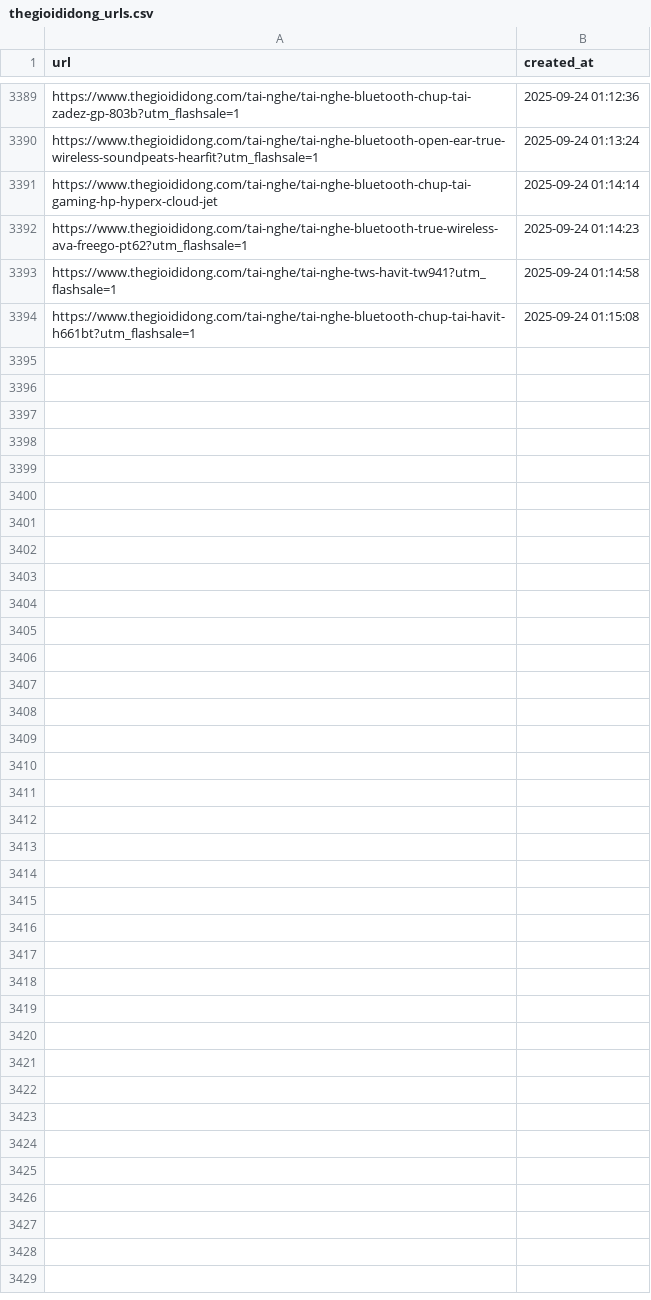
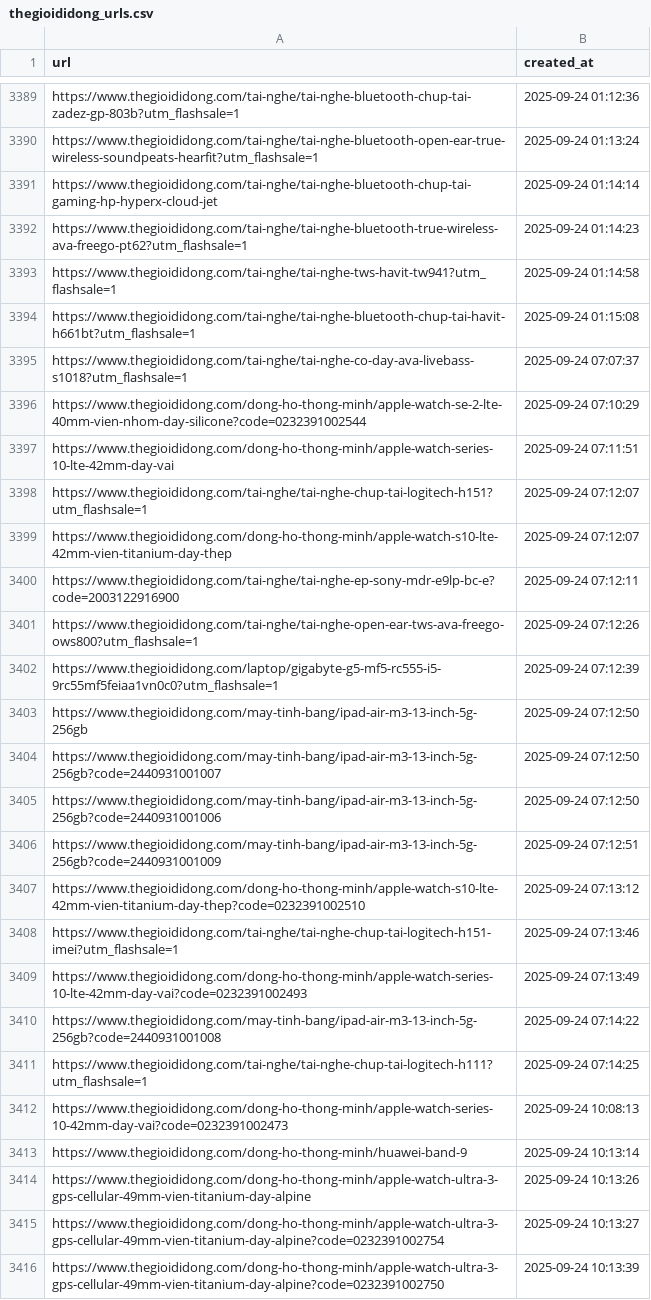
Before and after one commit to hylee-ace/c2dwh, a CSV file: data/crawled/thegioididong_urls.csv, drawn as a sheet; only a part is shown, gaps mark what is left out.

```diff
--- a/data/crawled/thegioididong_urls.csv
+++ b/data/crawled/thegioididong_urls.csv
@@ -3394 +3394,23 @@ https://www.thegioididong.com/tai-nghe/tai-nghe-tws-havit-tw941?utm_flashsale=1,
 https://www.thegioididong.com/tai-nghe/tai-nghe-bluetooth-chup-tai-havit-h661bt?utm_flashsale=1,2025-09-24 01:15:08
+https://www.thegioididong.com/tai-nghe/tai-nghe-co-day-ava-livebass-s1018?utm_flashsale=1,2025-09-24 07:07:37
+https://www.thegioididong.com/dong-ho-thong-minh/apple-watch-se-2-lte-40mm-vien-nhom-day-silicone?code=0232391002544,2025-09-24 07:10:29
+https://www.thegioididong.com/dong-ho-thong-minh/apple-watch-series-10-lte-42mm-day-vai,2025-09-24 07:11:51
+https://www.thegioididong.com/tai-nghe/tai-nghe-chup-tai-logitech-h151?utm_flashsale=1,2025-09-24 07:12:07
+https://www.thegioididong.com/dong-ho-thong-minh/apple-watch-s10-lte-42mm-vien-titanium-day-thep,2025-09-24 07:12:07
+https://www.thegioididong.com/tai-nghe/tai-nghe-ep-sony-mdr-e9lp-bc-e?code=2003122916900,2025-09-24 07:12:11
+https://www.thegioididong.com/tai-nghe/tai-nghe-open-ear-tws-ava-freego-ows800?utm_flashsale=1,2025-09-24 07:12:26
+https://www.thegioididong.com/laptop/gigabyte-g5-mf5-rc555-i5-9rc55mf5feiaa1vn0c0?utm_flashsale=1,2025-09-24 07:12:39
+https://www.thegioididong.com/may-tinh-bang/ipad-air-m3-13-inch-5g-256gb,2025-09-24 07:12:50
+https://www.thegioididong.com/may-tinh-bang/ipad-air-m3-13-inch-5g-256gb?code=2440931001007,2025-09-24 07:12:50
+https://www.thegioididong.com/may-tinh-bang/ipad-air-m3-13-inch-5g-256gb?code=2440931001006,2025-09-24 07:12:50
+https://www.thegioididong.com/may-tinh-bang/ipad-air-m3-13-inch-5g-256gb?code=2440931001009,2025-09-24 07:12:51
+https://www.thegioididong.com/dong-ho-thong-minh/apple-watch-s10-lte-42mm-vien-titanium-day-thep?code=0232391002510,2025-09-24 07:13:12
+https://www.thegioididong.com/tai-nghe/tai-nghe-chup-tai-logitech-h151-imei?utm_flashsale=1,2025-09-24 07:13:46
+https://www.thegioididong.com/dong-ho-thong-minh/apple-watch-series-10-lte-42mm-day-vai?code=0232391002493,2025-09-24 07:13:49
+https://www.thegioididong.com/may-tinh-bang/ipad-air-m3-13-inch-5g-256gb?code=2440931001008,2025-09-24 07:14:22
+https://www.thegioididong.com/tai-nghe/tai-nghe-chup-tai-logitech-h111?utm_flashsale=1,2025-09-24 07:14:25
+https://www.thegioididong.com/dong-ho-thong-minh/apple-watch-series-10-42mm-day-vai?code=0232391002473,2025-09-24 10:08:13
+https://www.thegioididong.com/dong-ho-thong-minh/huawei-band-9,2025-09-24 10:13:14
+https://www.thegioididong.com/dong-ho-thong-minh/apple-watch-ultra-3-gps-cellular-49mm-vien-titanium-day-alpine,2025-09-24 10:13:26
+https://www.thegioididong.com/dong-ho-thong-minh/apple-watch-ultra-3-gps-cellular-49mm-vien-titanium-day-alpine?code=0232391002754,2025-09-24 10:13:27
+https://www.thegioididong.com/dong-ho-thong-minh/apple-watch-ultra-3-gps-cellular-49mm-vien-titanium-day-alpine?code=0232391002750,2025-09-24 10:13:39
```
Also changed, not shown: 10 other files.
